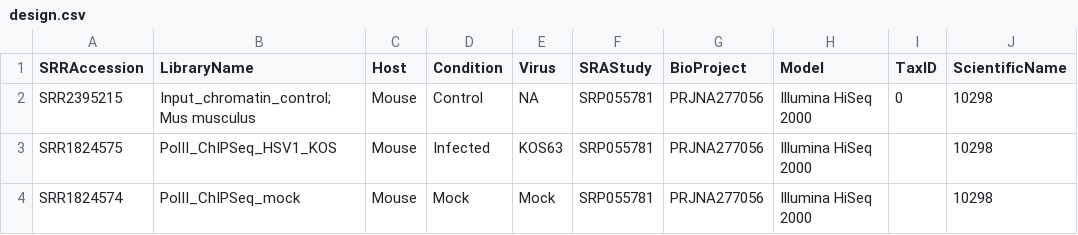
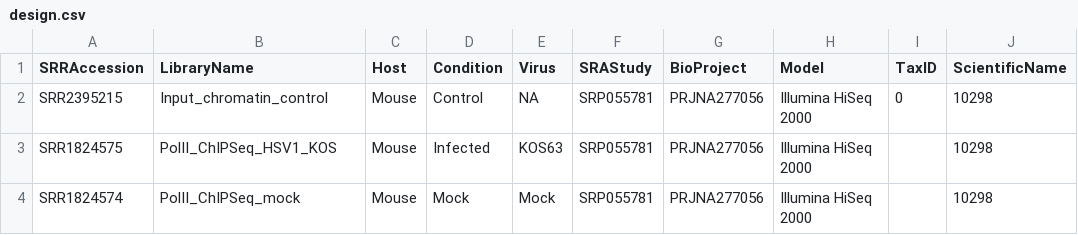
Before and after one commit to DKehlbeck/BMMB852-2026, a CSV file: week10/design.csv, drawn as a sheet; only a part is shown; the diff names each change by its address in the sheet, - before the commit and + after, or states it on an @@ line.

```diff
--- a/week10/design.csv
+++ b/week10/design.csv
-B2 (LibraryName): Input_chromatin_control; Mus musculus
+B2 (LibraryName): Input_chromatin_control
```
Also changed, not shown: 1 other file.
